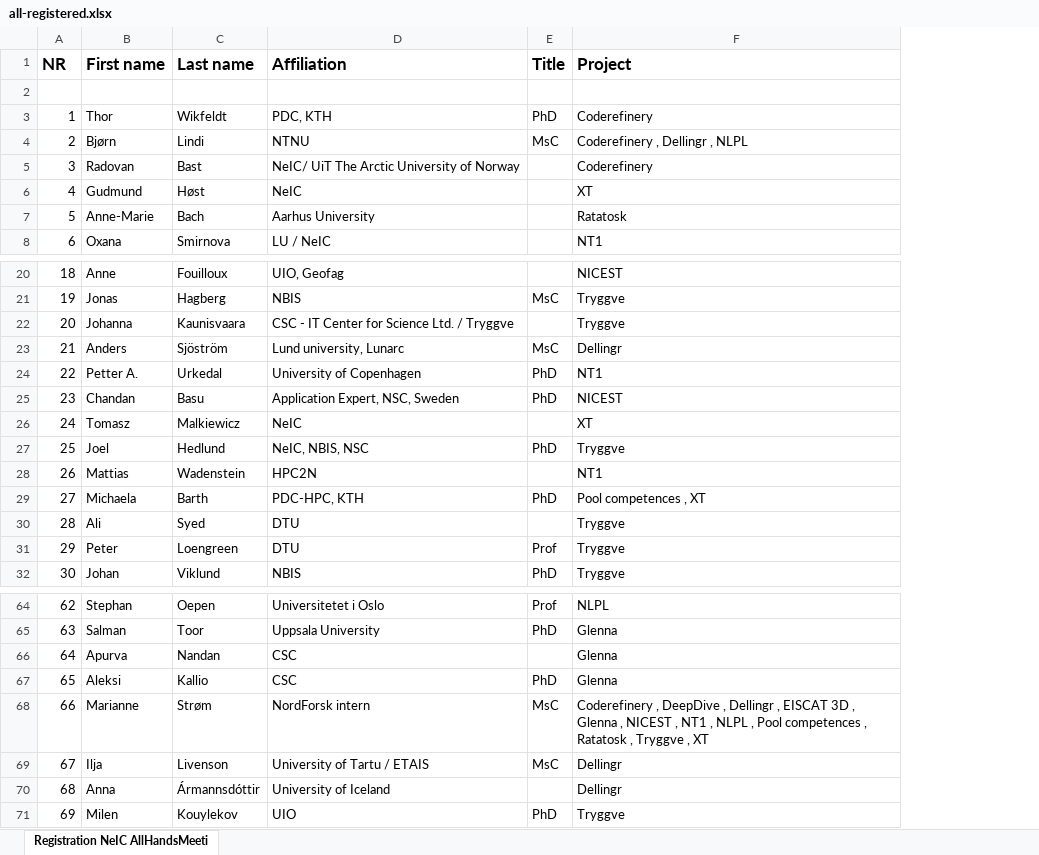
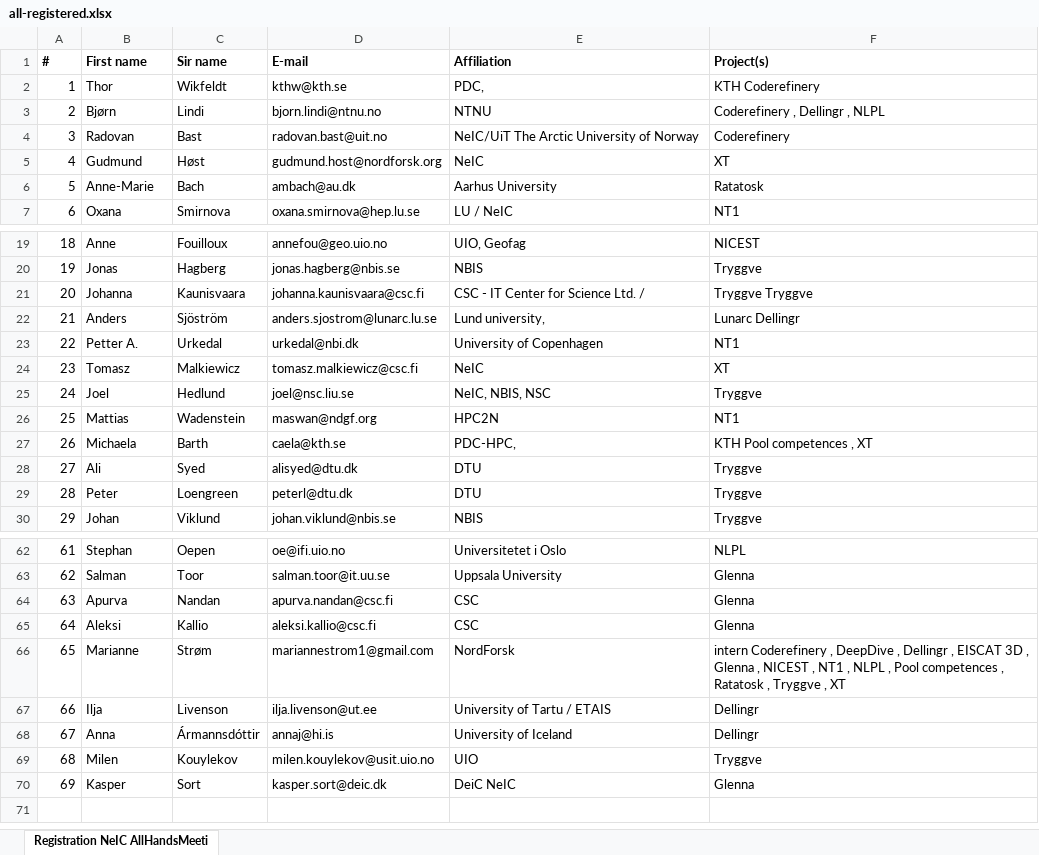
Before and after one commit to neicnordic/ahm18.neic.nordforsk.org, an Excel workbook: assets/files/all-registered.xlsx, sheet Registration NeIC AllHandsMeeti, drawn as a sheet; only a part is shown, gaps mark what is left out; values as stored, in another font and other column widths than the file's, no borders; removed rows and columns are numbered as before the commit, all else as after; the diff covers the shown part only; the diff names each change by its address in the sheet, - before the commit and + after, or states it on an @@ line.

Commit message:
Final changes to registration list

```diff
--- a/assets/files/all-registered.xlsx (sheet Registration NeIC AllHandsMeeti)
+++ b/assets/files/all-registered.xlsx (sheet Registration NeIC AllHandsMeeti)
+column D (E-mail), rows 2-7: kthw@kth.se | bjorn.lindi@ntnu.no | radovan.bast@uit.no | gudmund.host@nordforsk.org | ambach@au.dk | oxana.smirnova@hep.lu.se; rows 19-30: annefou@geo.uio.no | jonas.hagberg@nbis.se | johanna.kaunisvaara@csc.fi | anders.sjostrom@lunarc.lu.se | urkedal@nbi.dk | tomasz.malkiewicz@csc.fi | joel@nsc.liu.se | maswan@ndgf.org | caela@kth.se | alisyed@dtu.dk | peterl@dtu.dk | johan.viklund@nbis.se; rows 62-69: oe@ifi.uio.no | salman.toor@it.uu.se | apurva.nandan@csc.fi | aleksi.kallio@csc.fi | mariannestrom1@gmail.com | ilja.livenson@ut.ee | annaj@hi.is | milen.kouylekov@usit.uio.no
-column E (Title), rows 3-4: PhD | MsC; rows 21-24: MsC |  | MsC | PhD; rows 27-32: PhD |  | PhD |  | Prof | PhD; rows 64-71: Prof | PhD |  | PhD | MsC | MsC |  | PhD
@@ column A (#) renumbered between rows 1 and 69 @@
@@ A1:C1 text size: smaller @@
-C1: Last name
+C1: Sir name
@@ E1 text size: smaller @@
-F1: Project
+F1: Project(s)
@@ F1 text size: smaller @@
-row 2: (empty)
-E2 (Affiliation): PDC, KTH
+E2 (Affiliation): PDC,
-F2 (Project(s)): Coderefinery
+F2 (Project(s)): KTH Coderefinery
-E4 (Affiliation): NeIC/ UiT The Arctic University of Norway
+E4 (Affiliation): NeIC/UiT The Arctic University of Norway
-E21 (Affiliation): CSC - IT Center for Science Ltd. / Tryggve
+E21 (Affiliation): CSC - IT Center for Science Ltd. /
-F21 (Project(s)): Tryggve
+F21 (Project(s)): Tryggve Tryggve
-E22 (Affiliation): Lund university, Lunarc
+E22 (Affiliation): Lund university,
-F22 (Project(s)): Dellingr
+F22 (Project(s)): Lunarc Dellingr
-row 25: 23 | Chandan | Basu | Application Expert, NSC, Sweden | PhD | NICEST
-E27 (Affiliation): PDC-HPC, KTH
+E27 (Affiliation): PDC-HPC,
-F27 (Project(s)): Pool competences , XT
+F27 (Project(s)): KTH Pool competences , XT
-E66 (Affiliation): NordForsk intern
+E66 (Affiliation): NordForsk
-F66 (Project(s)): Coderefinery ,…
+F66 (Project(s)): intern Coderefinery ,…
+row 70: 69 | Kasper | Sort | kasper.sort@deic.dk | DeiC NeIC | Glenna
```
Also changed, not shown: 2 edited cells elsewhere in this sheet, 1 other file.
